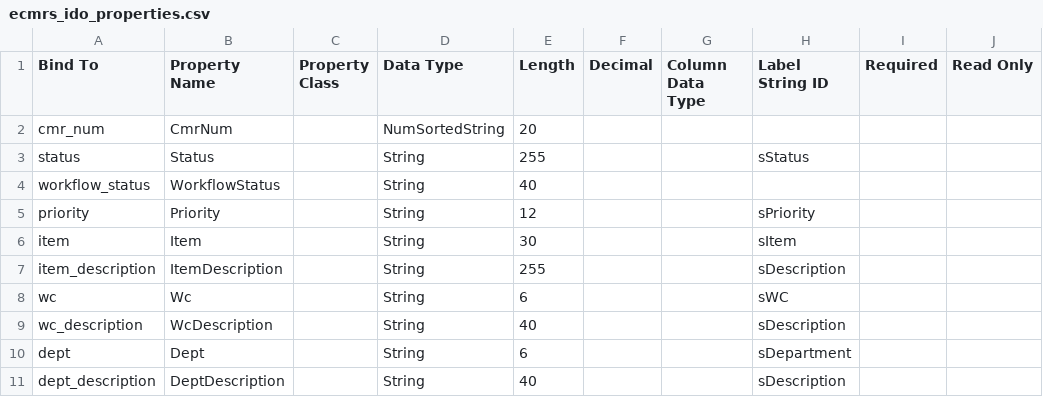
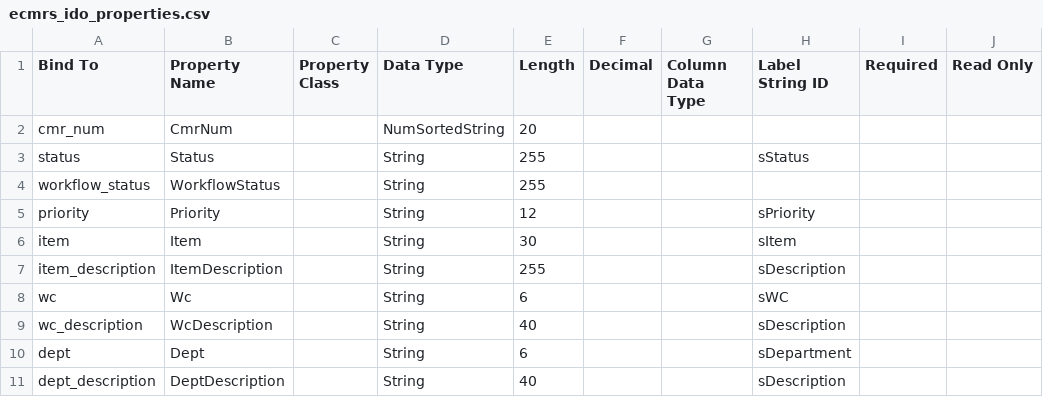
Before and after one commit to Enflite/eCMRs, a CSV file: exports/ecmrs_ido_properties.csv, drawn as a sheet; only a part is shown; the diff names each change by its address in the sheet, - before the commit and + after, or states it on an @@ line.

```diff
--- a/exports/ecmrs_ido_properties.csv
+++ b/exports/ecmrs_ido_properties.csv
-E4 (Length): 40
+E4 (Length): 255
```
Also changed, not shown: exports/ecmrs_ido_properties_import.csv, exports/ecmrs_sql_columns_import.csv, 7 other files.
